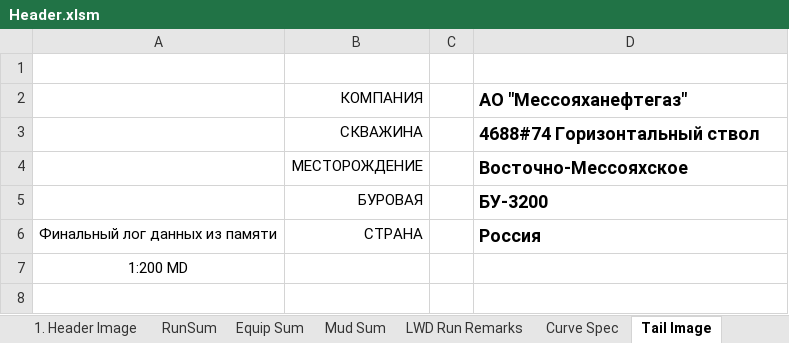
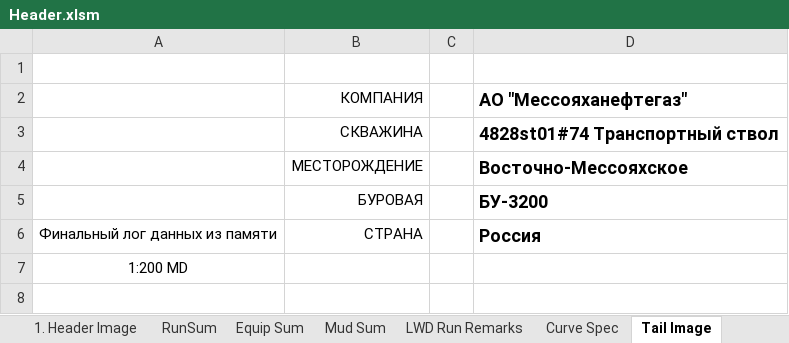
Before and after one commit to elllektron/FinalLog, an Excel workbook: FinalLog/Data/Header.xlsm, sheet Tail Image, drawn as a sheet; only a part is shown; values as stored, in another font and other column widths than the file's, no borders; charts and pictures not drawn; the diff names each change by its address in the sheet, - before the commit and + after, or states it on an @@ line.

```diff
--- a/FinalLog/Data/Header.xlsm (sheet Tail Image)
+++ b/FinalLog/Data/Header.xlsm (sheet Tail Image)
-D3 (АО "Мессояханефтегаз"): 4688#74 Горизонтальный ствол
+D3 (АО "Мессояханефтегаз"): 4828st01#74 Транспортный ствол
```
Also changed, not shown: sheet 1. Header Image, sheet 1. Header (MD_SSTVD), sheet Header Info, sheet RunSum, sheet LWD Run Remarks, sheet Tail LWD, 3 other files.
